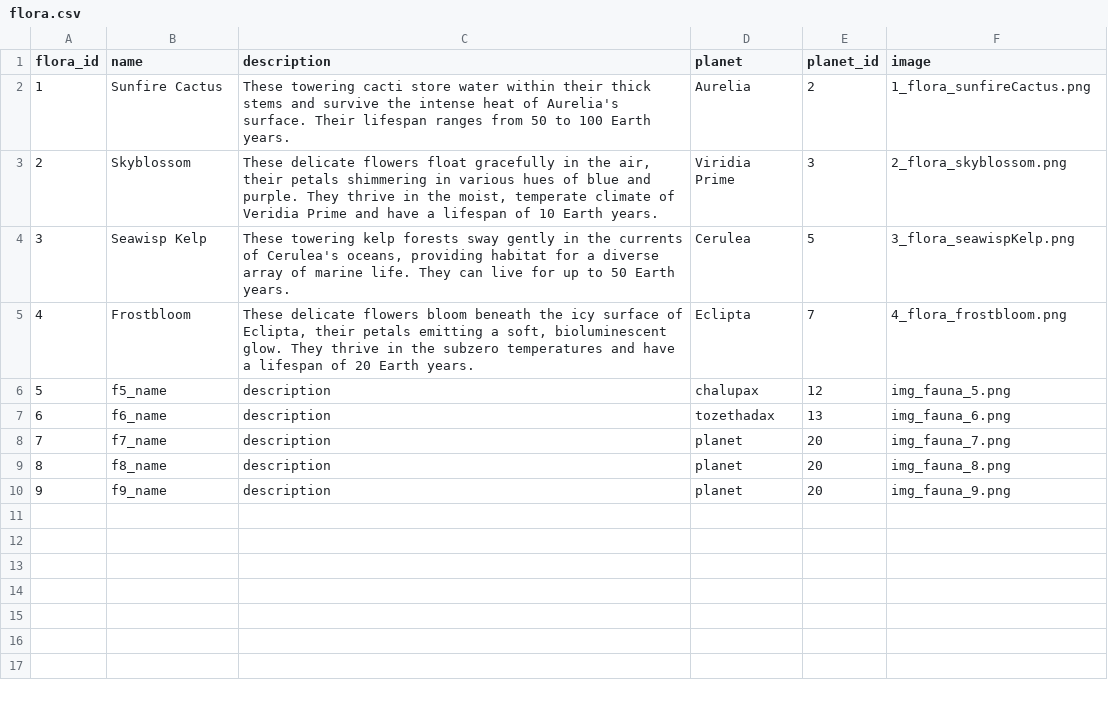
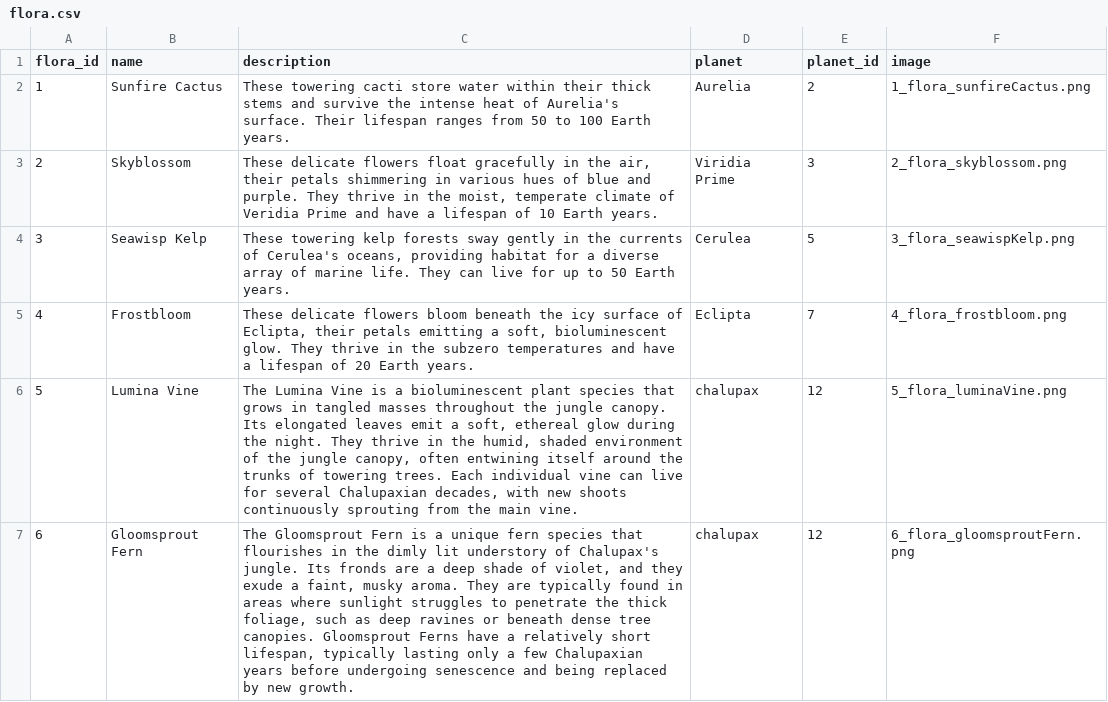
Before and after one commit to sarahmarkland/galaxy_atlas, a CSV file: api/data/flora.csv, drawn as a sheet; only a part is shown; the diff covers the shown part only.

Commit message:
Added data and images for flora and fauna

```diff
--- a/api/data/flora.csv
+++ b/api/data/flora.csv
@@ -5,6 +5,3 @@ flora_id,name,description,"planet",planet_id,image
 4,"Frostbloom","These delicate flowers bloom beneath the icy surface of Eclipta, their petals emitting a soft, bioluminescent glow. They thrive in the subzero temperatures and have a lifespan of 20 Earth years.","Eclipta",7,"4_flora_frostbloom.png"
-5,"f5_name","description","chalupax",12,"img_fauna_5.png"
-6,"f6_name","description","tozethadax",13,"img_fauna_6.png"
-7,"f7_name","description","planet",20,"img_fauna_7.png"
-8,"f8_name","description","planet",20,"img_fauna_8.png"
-9,"f9_name","description","planet",20,"img_fauna_9.png"
+5,"Lumina Vine","The Lumina Vine is a bioluminescent plant species that grows in tangled masses throughout the jungle canopy. Its elongated leaves emit a soft, ethereal glow during the night. They thrive in the humid, shaded environment of the jungle canopy, often entwining itself around the trunks of towering trees. Each individual vine can live for several Chalupaxian decades, with new shoots continuously sprouting from the main vine.","chalupax",12,"5_flora_luminaVine.png"
+6,"Gloomsprout Fern","The Gloomsprout Fern is a unique fern species that flourishes in the dimly lit understory of Chalupax's jungle. Its fronds are a deep shade of violet, and they exude a faint, musky aroma. They are typically found in areas where sunlight struggles to penetrate the thick foliage, such as deep ravines or beneath dense tree canopies. Gloomsprout Ferns have a relatively short lifespan, typically lasting only a few Chalupaxian years before undergoing senescence and being replaced by new growth.","chalupax",12,"6_flora_gloomsproutFern.png"
```
Also changed, not shown: 6 added rows elsewhere in this file, 18 other files.
